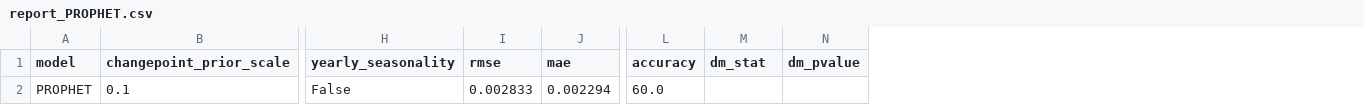
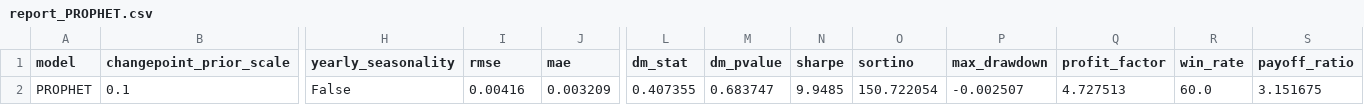
Before and after one commit to Julk-ui/Mark-III, a CSV file: outputs/backtest/report_PROPHET.csv, drawn as a sheet; only a part is shown, gaps mark what is left out; removed rows and columns are numbered as before the commit, all else as after; the diff names each change by its address in the sheet, - before the commit and + after, or states it on an @@ line.

```diff
--- a/outputs/backtest/report_PROPHET.csv
+++ b/outputs/backtest/report_PROPHET.csv
-column L (accuracy), row 2: 60.0
+column N (sharpe), row 2: 9.9485
+column O (sortino), row 2: 150.722054
+column P (max_drawdown), row 2: -0.002507
+column Q (profit_factor), row 2: 4.727513
+column R (win_rate), row 2: 60.0
+column S (payoff_ratio), row 2: 3.151675
-I2 (rmse): 0.002833
+I2 (rmse): 0.00416
-J2 (mae): 0.002294
+J2 (mae): 0.003209
-L2 (dm_stat): (empty)
+L2 (dm_stat): 0.407355
-M2 (dm_pvalue): (empty)
+M2 (dm_pvalue): 0.683747
```
Also changed, not shown: outputs/backtest/report_ARIMA.csv, outputs/backtest/report_LSTM.csv, 16 other files.
